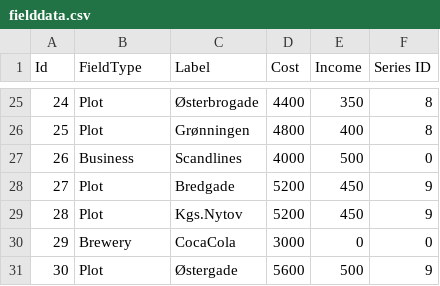
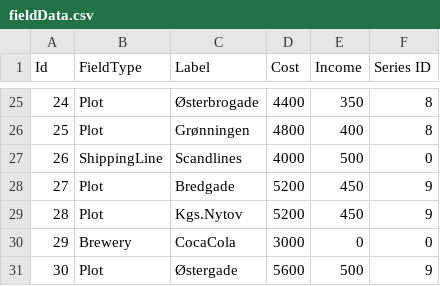
Before and after one commit to Dat1Cphbusiness/MonopolyF26, a CSV file: data/fieldData.csv (was data/fielddata.csv), drawn as a sheet; only a part is shown, gaps mark what is left out.

```diff
--- a/data/fielddata.csv
+++ b/data/fieldData.csv
@@ -26,3 +26,3 @@ Id, FieldType, Label, Cost, Income, Series ID
 25, Plot, Grønningen, 4800, 400, 8
-26, Business, Scandlines, 4000, 500, 0
+26, ShippingLine, Scandlines, 4000, 500, 0
 27, Plot, Bredgade, 5200, 450, 9
```
Also changed, not shown: 2 other files.
